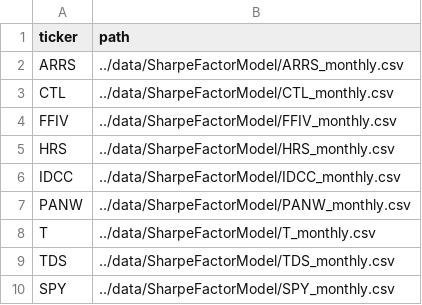
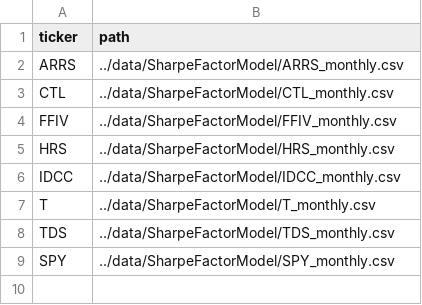
Before and after one commit to hkuhn/multifactor-models, a CSV file: src/config/dataLocations.csv, drawn as a sheet.

Commit message:
adding finalized portions to the one factor model

```diff
--- a/src/config/dataLocations.csv
+++ b/src/config/dataLocations.csv
@@ -6,3 +6,2 @@ HRS,../data/SharpeFactorModel/HRS_monthly.csv
 IDCC,../data/SharpeFactorModel/IDCC_monthly.csv
-PANW,../data/SharpeFactorModel/PANW_monthly.csv
 T,../data/SharpeFactorModel/T_monthly.csv
```
Also changed, not shown: 1 other file.
